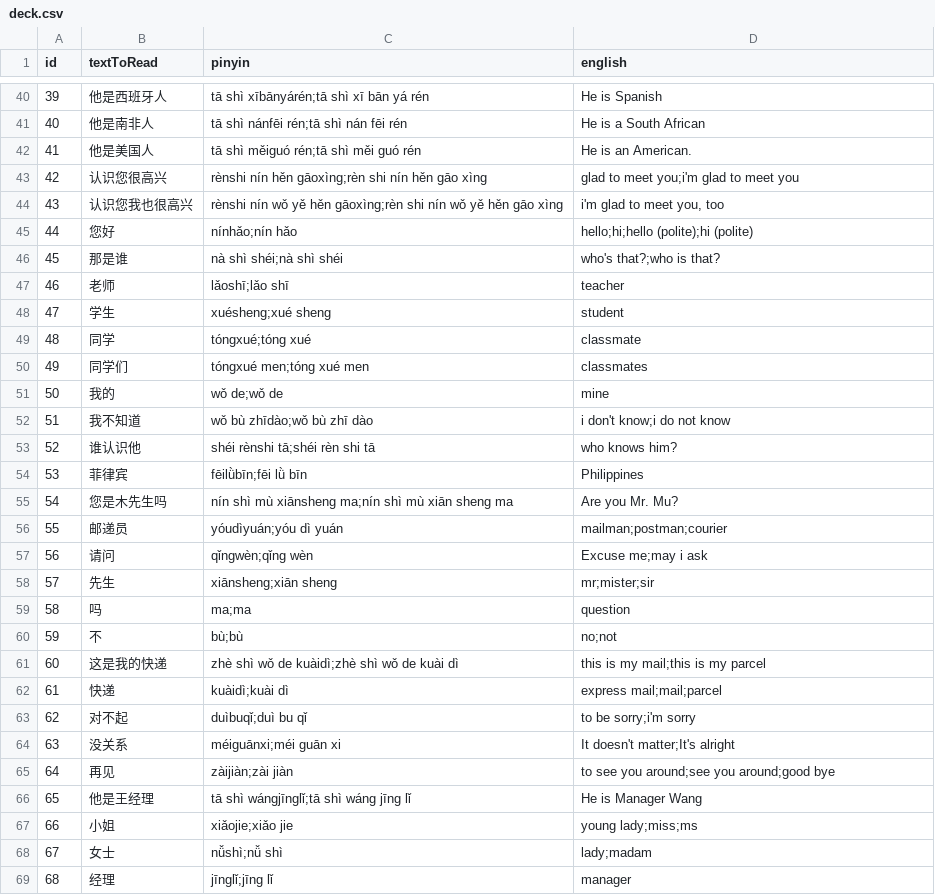
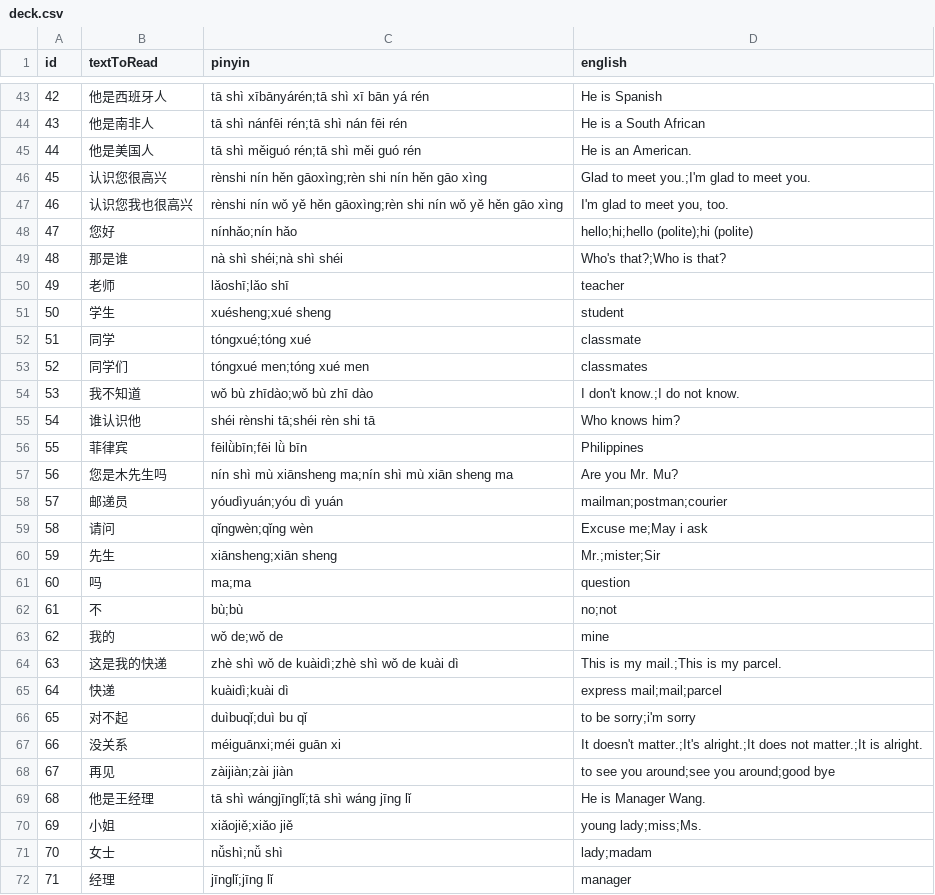
Before and after one commit to toneeboi/toneeboi.github.io, a CSV file: projects/chinese/deck.csv, drawn as a sheet; only a part is shown, gaps mark what is left out; addresses are those after the commit; the diff covers the shown part only; the diff names each change by its address in the sheet, - before the commit and + after, or states it on an @@ line.

Commit message:
Reorganize vocabulary entries in deck.csv for improved clarity and consistency

```diff
--- a/projects/chinese/deck.csv
+++ b/projects/chinese/deck.csv
@@ column A (id) renumbered from row 20 down @@
-D46 (english): glad to meet you;i'm glad to meet you
+D46 (english): Glad to meet you.;I'm glad to meet you.
-D47 (english): i'm glad to meet you, too
+D47 (english): I'm glad to meet you, too.
-D49 (english): who's that?;who is that?
+D49 (english): Who's that?;Who is that?
-D54 (english): i don't know;i do not know
+D54 (english): I don't know.;I do not know.
-D55 (english): who knows him?
+D55 (english): Who knows him?
-D59 (english): Excuse me;may i ask
+D59 (english): Excuse me;May i ask
-D60 (english): mr;mister;sir
+D60 (english): Mr.;mister;Sir
@@ row 51 moved to row 63: 62 @@
-D64 (english): this is my mail;this is my parcel
+D64 (english): This is my mail.;This is my parcel.
-D67 (english): It doesn't matter;It's alright
+D67 (english): It doesn't matter.;It's alright.;It does not matter.;It is alright.
-D69 (english): He is Manager Wang
+D69 (english): He is Manager Wang.
-C70 (pinyin): xiǎojie;xiǎo jie
+C70 (pinyin): xiǎojiě;xiǎo jiě
-D70 (english): young lady;miss;ms
+D70 (english): young lady;miss;Ms.
```
Also changed, not shown: 3 added rows, 1 moved row and 8 edited cells elsewhere in this file.
